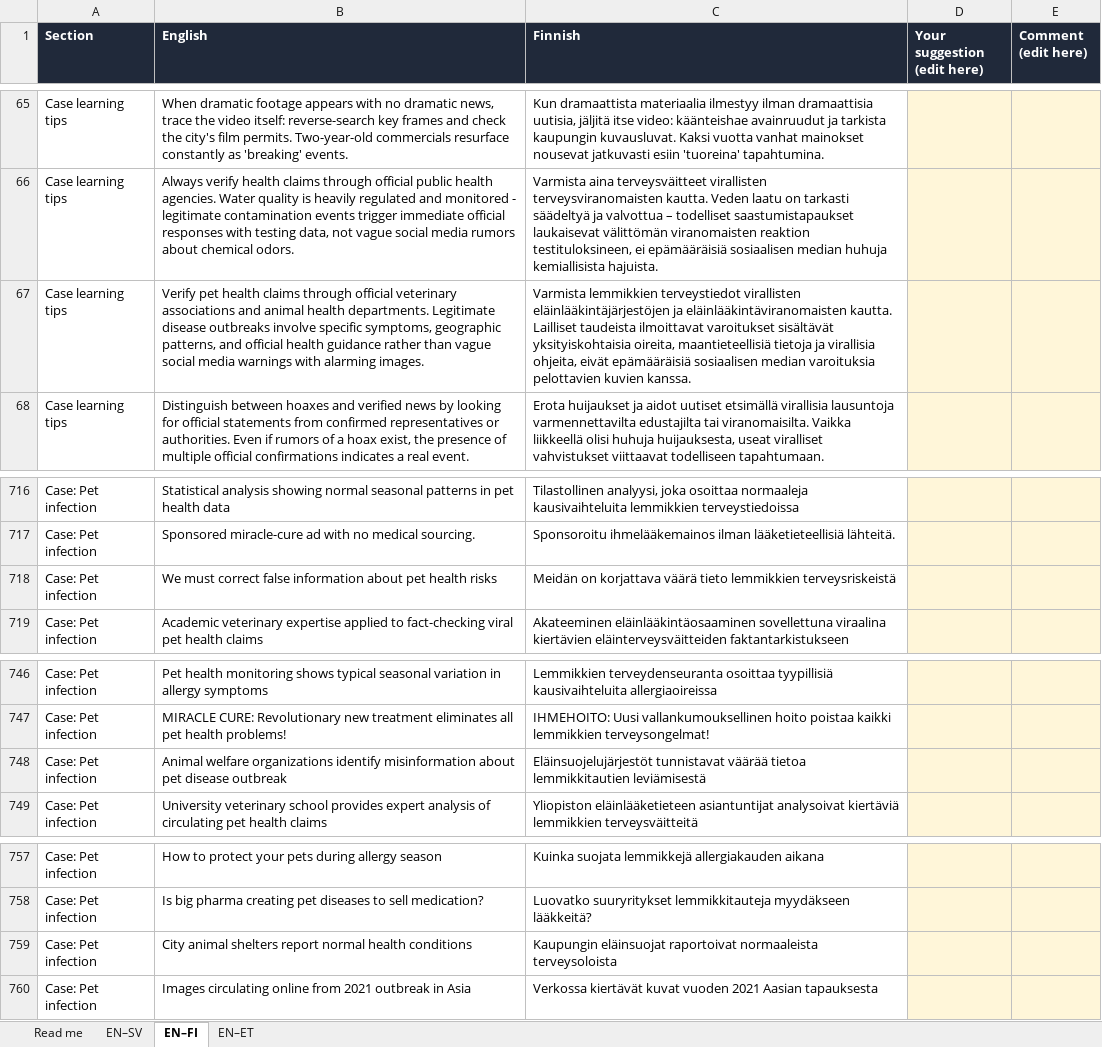
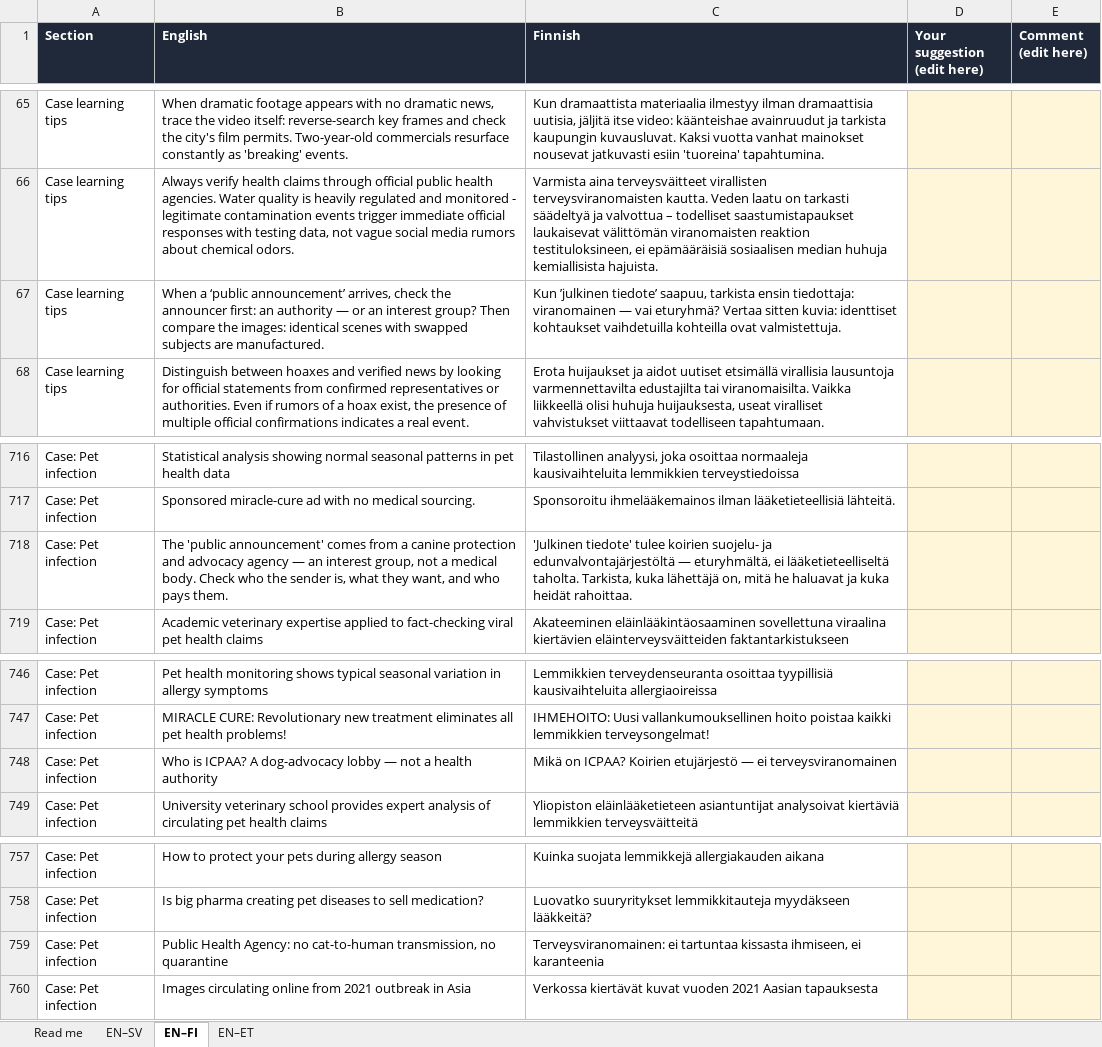
Before and after one commit to StevenBachelder/dove-city-newsroom-1, an Excel workbook: CityNews_language_review.xlsx, sheet EN–FI, drawn as a sheet; only a part is shown, gaps mark what is left out; values as stored, in another font and other column widths than the file's, no borders; the diff covers the shown part only; the diff names each change by its address in the sheet, - before the commit and + after, or states it on an @@ line.

```diff
--- a/CityNews_language_review.xlsx (sheet EN–FI)
+++ b/CityNews_language_review.xlsx (sheet EN–FI)
-B67 (English): Verify pet health claims through official veterinary associations and animal health departments. Legitimate disease outbreaks involve specific symptoms, geographic patterns, and official health guidance rather than vague social media warnings with alarming images.
+B67 (English): When a ‘public announcement’ arrives, check the announcer first: an authority — or an interest group? Then compare the images: identical scenes with swapped subjects are manufactured.
-C67 (Finnish): Varmista lemmikkien terveystiedot virallisten eläinlääkintäjärjestöjen ja eläinlääkintäviranomaisten kautta. Lailliset taudeista ilmoittavat varoitukset sisältävät yksityiskohtaisia oireita, maantieteellisiä tietoja ja virallisia ohjeita, eivät epämääräisiä sosiaalisen median varoituksia pelottavien kuvien kanssa.
+C67 (Finnish): Kun ’julkinen tiedote’ saapuu, tarkista ensin tiedottaja: viranomainen — vai eturyhmä? Vertaa sitten kuvia: identtiset kohtaukset vaihdetuilla kohteilla ovat valmistettuja.
-B718 (English): We must correct false information about pet health risks
+B718 (English): The 'public announcement' comes from a canine protection and advocacy agency — an interest group, not a medical body. Check who the sender is, what they want, and who pays them.
-C718 (Finnish): Meidän on korjattava väärä tieto lemmikkien terveysriskeistä
+C718 (Finnish): 'Julkinen tiedote' tulee koirien suojelu- ja edunvalvontajärjestöltä — eturyhmältä, ei lääketieteelliseltä taholta. Tarkista, kuka lähettäjä on, mitä he haluavat ja kuka heidät rahoittaa.
-B748 (English): Animal welfare organizations identify misinformation about pet disease outbreak
+B748 (English): Who is ICPAA? A dog-advocacy lobby — not a health authority
-C748 (Finnish): Eläinsuojelujärjestöt tunnistavat väärää tietoa lemmikkitautien leviämisestä
+C748 (Finnish): Mikä on ICPAA? Koirien etujärjestö — ei terveysviranomainen
-B759 (English): City animal shelters report normal health conditions
+B759 (English): Public Health Agency: no cat-to-human transmission, no quarantine
-C759 (Finnish): Kaupungin eläinsuojat raportoivat normaaleista terveysoloista
+C759 (Finnish): Terveysviranomainen: ei tartuntaa kissasta ihmiseen, ei karanteenia
```
Also changed, not shown: 3 added rows, 1 removed row and 16 edited cells elsewhere in this sheet, sheet EN–ET, sheet EN–SV, 8 other files.
